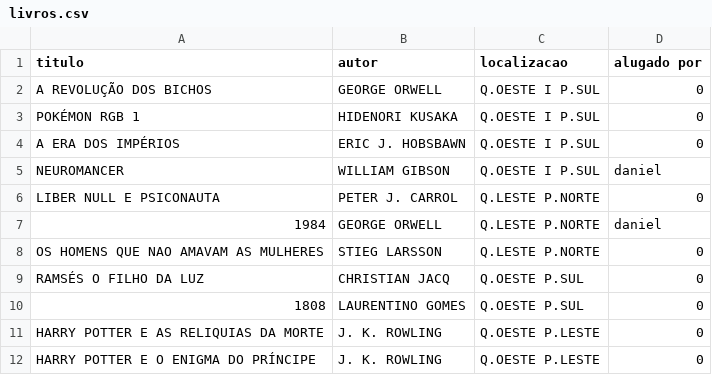
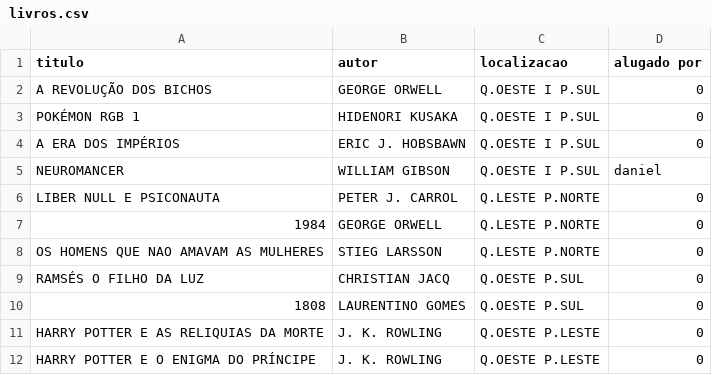
Before and after one commit to pds2/20192-team-10, a CSV file: Database/Livros/livros.csv, drawn as a sheet.

```diff
--- a/Database/Livros/livros.csv
+++ b/Database/Livros/livros.csv
@@ -6,3 +6,3 @@ NEUROMANCER,WILLIAM GIBSON,Q.OESTE I P.SUL,daniel
 LIBER NULL E PSICONAUTA,PETER J. CARROL,Q.LESTE P.NORTE,0
-1984,GEORGE ORWELL,Q.LESTE P.NORTE,daniel
+1984,GEORGE ORWELL,Q.LESTE P.NORTE,0
 OS HOMENS QUE NAO AMAVAM AS MULHERES,STIEG LARSSON,Q.LESTE P.NORTE,0
```
Also changed, not shown: 7 other files.
